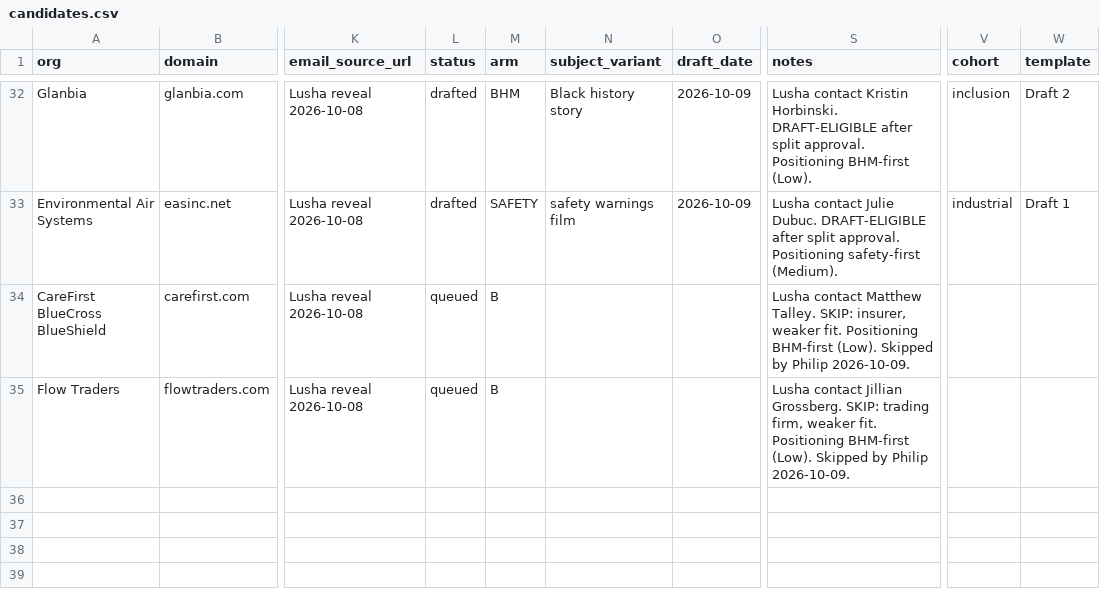
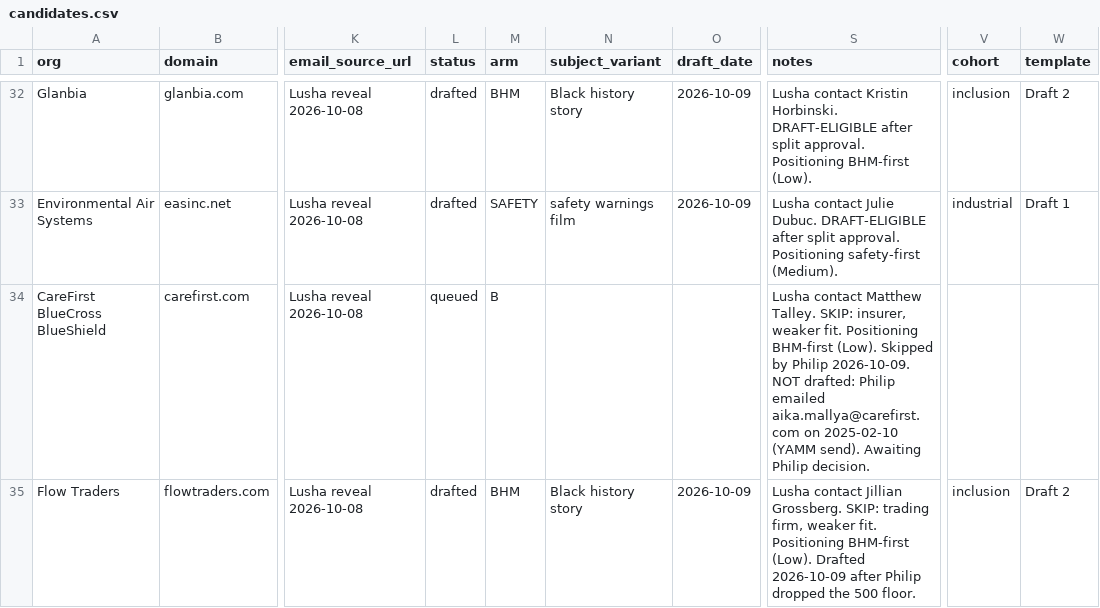
Before and after one commit to philiplightmile/theinventorlightmilemedia, a CSV file: bhm-corp/candidates.csv, drawn as a sheet; only a part is shown, gaps mark what is left out; the diff covers the shown part only; the diff names each change by its address in the sheet, - before the commit and + after, or states it on an @@ line.

```diff
--- a/bhm-corp/candidates.csv
+++ b/bhm-corp/candidates.csv
-S34 (notes): …Philip 2026-10-09.
+S34 (notes): …Philip 2026-10-09. NOT drafted: Philip emailed aika.mallya@carefirst.com on 2025-02-10 (YAMM send). Awaiting Philip decision.
-L35 (status): queued
+L35 (status): drafted
-M35 (arm): B
+M35 (arm): BHM
-N35 (subject_variant): (empty)
+N35 (subject_variant): Black history story
-O35 (draft_date): (empty)
+O35 (draft_date): 2026-10-09
-S35 (notes): …BHM-first (Low). Skipped by Philip 2026-10-09.
+S35 (notes): …BHM-first (Low). Drafted 2026-10-09 after Philip dropped the 500 floor.
-V35 (cohort): (empty)
+V35 (cohort): inclusion
-W35 (template): (empty)
+W35 (template): Draft 2
```
Also changed, not shown: 49 edited cells elsewhere in this file, 2 other files.
